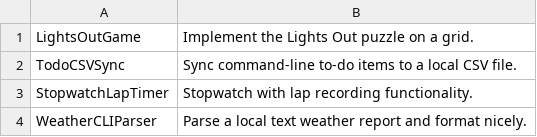
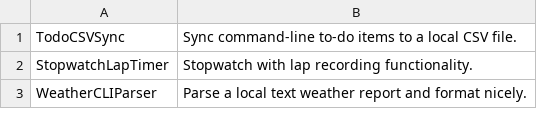
Before and after one commit to TheTrueProblematic/EndlessProjects, a CSV file: ideas.csv, drawn as a sheet; only a part is shown; the diff names each change by its address in the sheet, - before the commit and + after, or states it on an @@ line.

Commit message:
Implement the Lights Out puzzle on a grid.

```diff
--- a/ideas.csv
+++ b/ideas.csv
-row 1: LightsOutGame | Implement the Lights Out puzzle on a grid.
```
Also changed, not shown: 1 other file.
